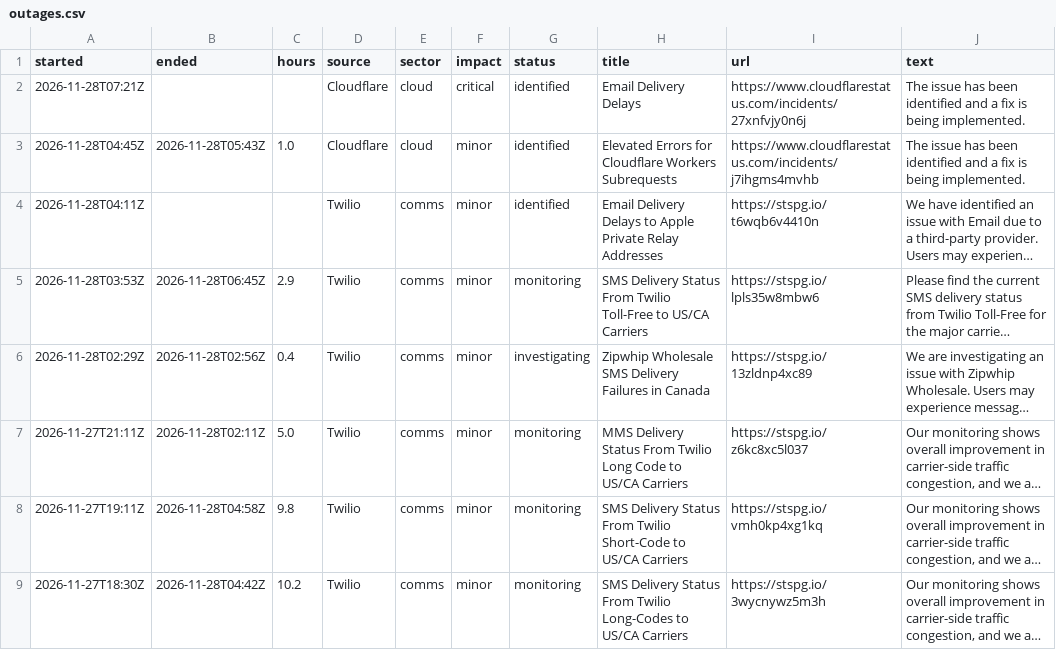
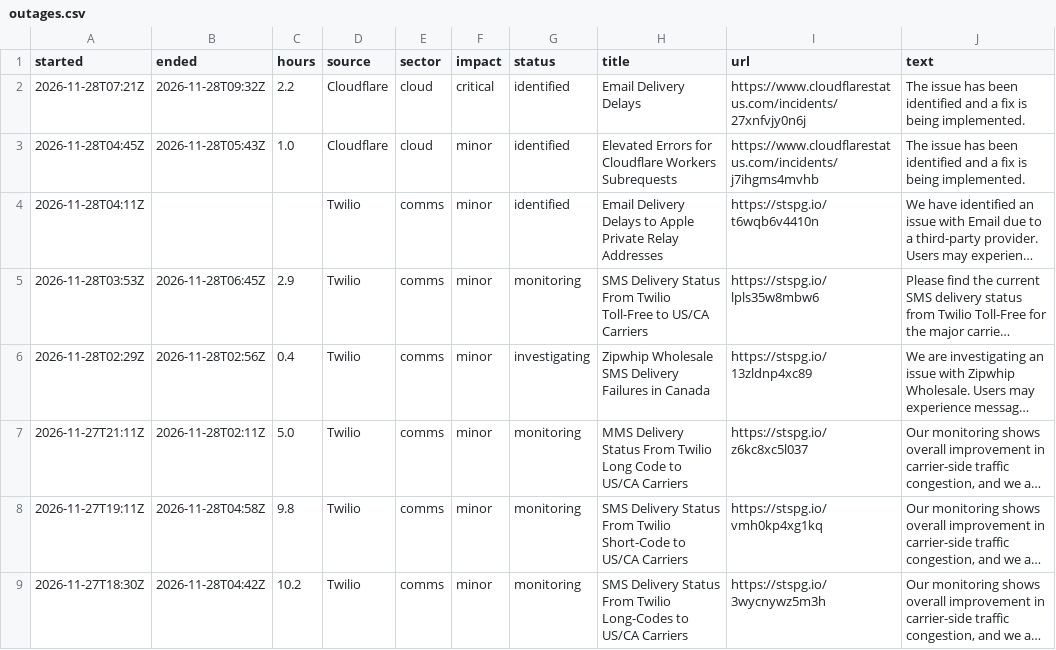
Before and after one commit to ikorfale/errata-outages, a CSV file: data/outages.csv, drawn as a sheet; only a part is shown; long unchanged cells end in …; the diff names each change by its address in the sheet, - before the commit and + after, or states it on an @@ line.

Commit message:
data: refresh outage log

```diff
--- a/data/outages.csv
+++ b/data/outages.csv
-B2 (ended): (empty)
+B2 (ended): 2026-11-28T09:32Z
-C2 (hours): (empty)
+C2 (hours): 2.2
```
Also changed, not shown: 1 other file.
